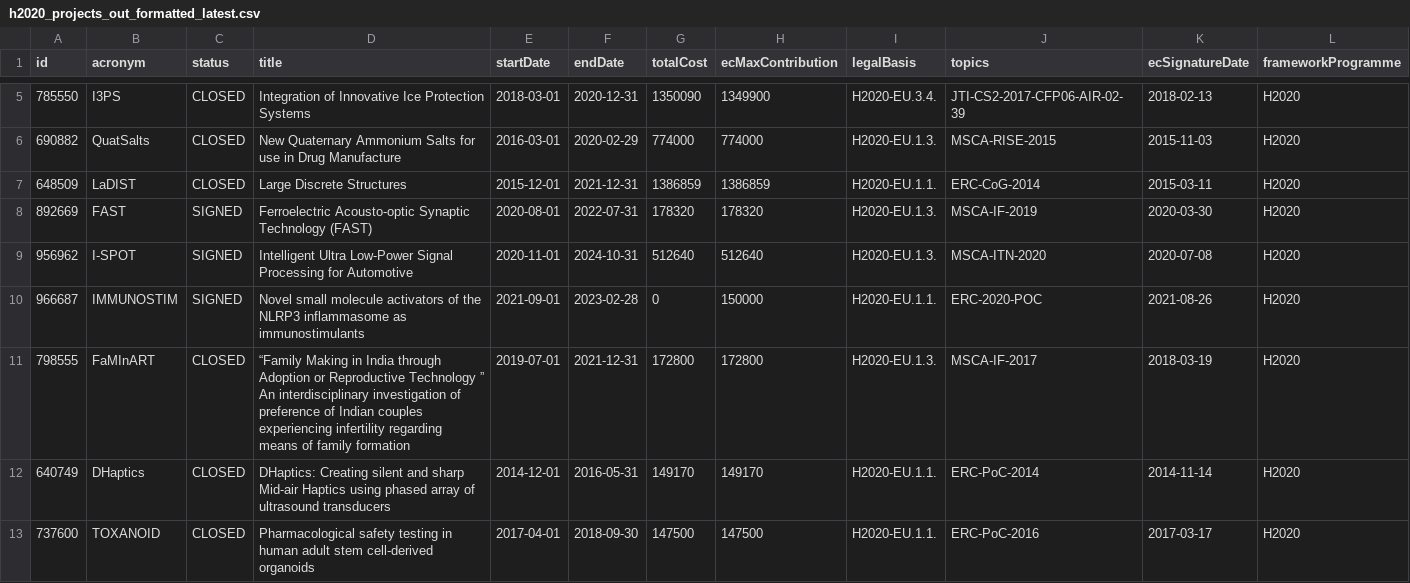
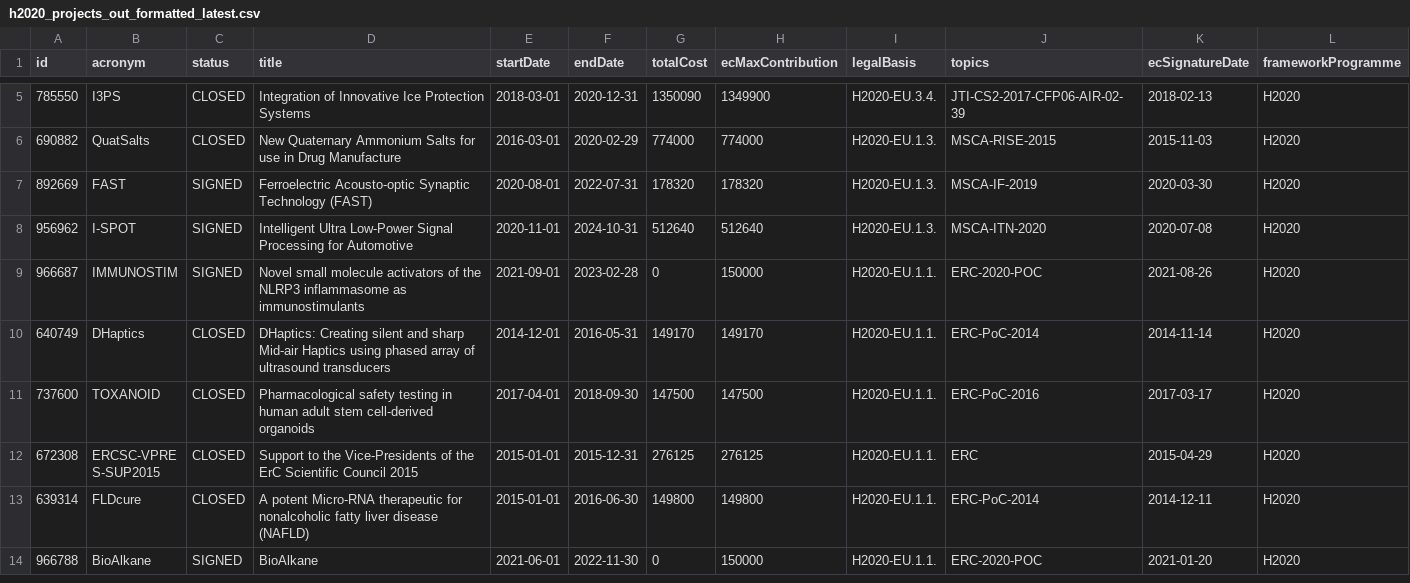
Before and after one commit to derrabauke/eu-data-workflow, a CSV file: h2020_projects_out_formatted_latest.csv, drawn as a sheet; only a part is shown, gaps mark what is left out; the shorter side is filled out with more unchanged rows; rows hold the shown columns only; the diff covers the shown part only; the diff names each change by its address in the sheet, - before the commit and + after, or states it on an @@ line.

```diff
--- a/h2020_projects_out_formatted_latest.csv
+++ b/h2020_projects_out_formatted_latest.csv
-row 7: 648509 | LaDIST | CLOSED | Large Discrete Structures | 2015-12-01 | 2021-12-31 | 1386859 | 1386859 | H2020-EU.1.1. | ERC-CoG-2014 | 2015-03-11 | H2020
-row 11: 798555 | FaMInART | CLOSED | “Family Making in India through Adoption or Reproductive Technology ” An interdisciplinary investigation of preference of Indian couples experiencing infertility regarding means of family formation | 2019-07-01 | 2021-12-31 | 172800 | 172800 | H2020-EU.1.3. | MSCA-IF-2017 | 2018-03-19 | H2020
```
Also changed, not shown: 2 removed rows elsewhere in this file.
